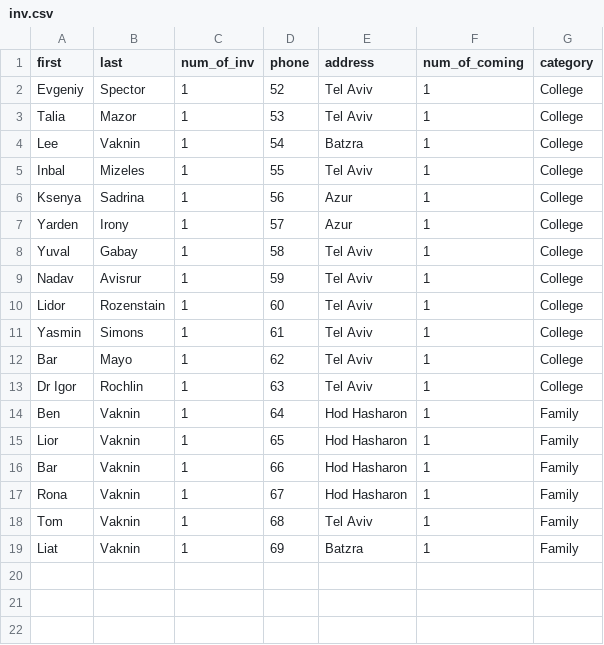
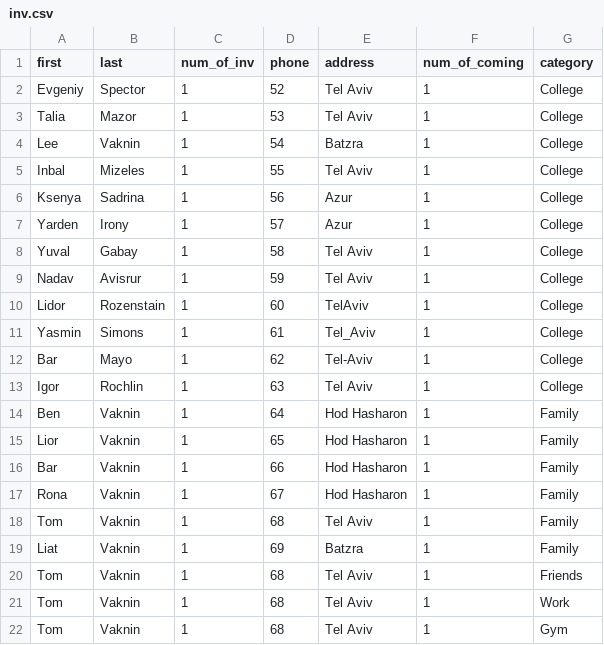
Before and after one commit to LeeVaknin/SitPlanner, a CSV file: SitPlanner/csv/inv.csv, drawn as a sheet.

```diff
--- a/SitPlanner/csv/inv.csv
+++ b/SitPlanner/csv/inv.csv
@@ -9,6 +9,6 @@ Yuval,Gabay,1,58,Tel Aviv,1,College
 Nadav,Avisrur,1,59,Tel Aviv,1,College
-Lidor,Rozenstain,1,60,Tel Aviv,1,College
-Yasmin,Simons,1,61,Tel Aviv,1,College
-Bar,Mayo,1,62,Tel Aviv,1,College
-Dr Igor,Rochlin,1,63,Tel Aviv,1,College
+Lidor,Rozenstain,1,60,TelAviv,1,College
+Yasmin,Simons,1,61,Tel_Aviv,1,College
+Bar,Mayo,1,62,Tel-Aviv,1,College
+Igor,Rochlin,1,63,Tel Aviv,1,College
 Ben,Vaknin,1,64,Hod Hasharon,1,Family
@@ -19 +19,4 @@ Tom,Vaknin,1,68,Tel Aviv,1,Family
 Liat,Vaknin,1,69,Batzra,1,Family
+Tom,Vaknin,1,68,Tel Aviv,1,Friends
+Tom,Vaknin,1,68,Tel Aviv,1,Work
+Tom,Vaknin,1,68,Tel Aviv,1,Gym
```
Also changed, not shown: 1 other file.
